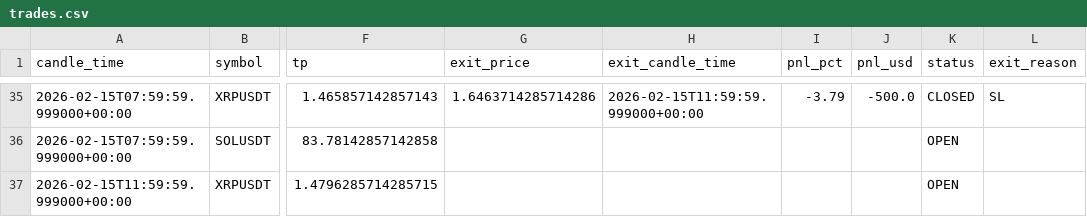
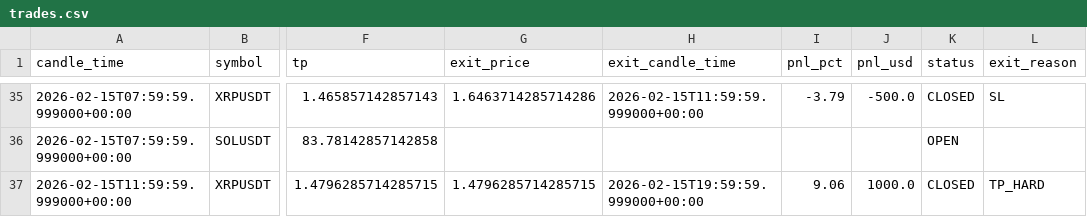
Before and after one commit to kushgbisen/cron-trader, a CSV file: logs/regime_rsi/trades.csv, drawn as a sheet; only a part is shown, gaps mark what is left out; the diff names each change by its address in the sheet, - before the commit and + after, or states it on an @@ line.

```diff
--- a/logs/regime_rsi/trades.csv
+++ b/logs/regime_rsi/trades.csv
-G37 (exit_price): (empty)
+G37 (exit_price): 1.4796285714285715
-H37 (exit_candle_time): (empty)
+H37 (exit_candle_time): 2026-02-15T19:59:59.999000+00:00
-I37 (pnl_pct): (empty)
+I37 (pnl_pct): 9.06
-J37 (pnl_usd): (empty)
+J37 (pnl_usd): 1000.0
-K37 (status): OPEN
+K37 (status): CLOSED
-L37 (exit_reason): (empty)
+L37 (exit_reason): TP_HARD
```
Also changed, not shown: logs/h4_breakout_ensemble/trades.csv, 8 other files.
